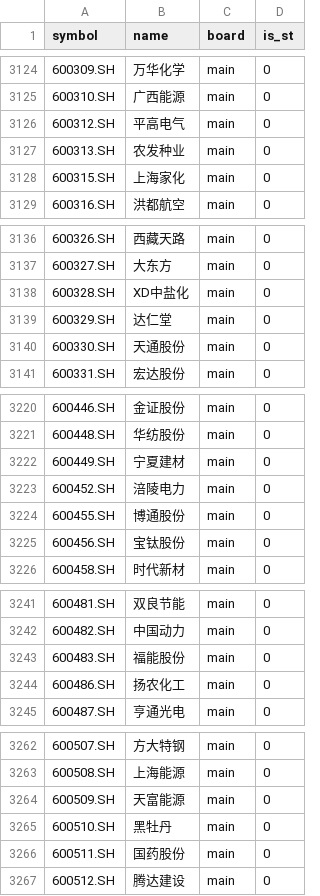
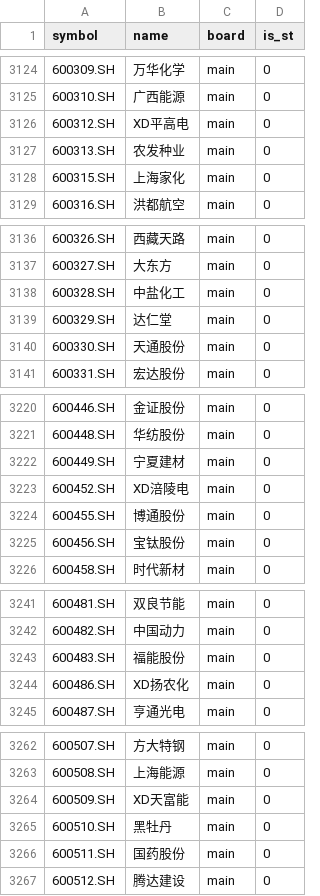
Before and after one commit to Zys97kobe/Quantization, a CSV file: config/stock_pool.csv, drawn as a sheet; only a part is shown, gaps mark what is left out; the diff covers the shown part only.

```diff
--- a/config/stock_pool.csv
+++ b/config/stock_pool.csv
@@ -3125,3 +3125,3 @@ symbol,name,board,is_st
 600310.SH,广西能源,main,0
-600312.SH,平高电气,main,0
+600312.SH,XD平高电,main,0
 600313.SH,农发种业,main,0
@@ -3137,3 +3137,3 @@ symbol,name,board,is_st
 600327.SH,大东方,main,0
-600328.SH,XD中盐化,main,0
+600328.SH,中盐化工,main,0
 600329.SH,达仁堂,main,0
@@ -3222,3 +3222,3 @@ symbol,name,board,is_st
 600449.SH,宁夏建材,main,0
-600452.SH,涪陵电力,main,0
+600452.SH,XD涪陵电,main,0
 600455.SH,博通股份,main,0
@@ -3243,3 +3243,3 @@ symbol,name,board,is_st
 600483.SH,福能股份,main,0
-600486.SH,扬农化工,main,0
+600486.SH,XD扬农化,main,0
 600487.SH,亨通光电,main,0
@@ -3263,3 +3263,3 @@ symbol,name,board,is_st
 600508.SH,上海能源,main,0
-600509.SH,天富能源,main,0
+600509.SH,XD天富能,main,0
 600510.SH,黑牡丹,main,0
```
Also changed, not shown: 68 edited cells elsewhere in this file, config/minute_stock_pool.csv, reports/latest_rank.csv, 14 other files.
